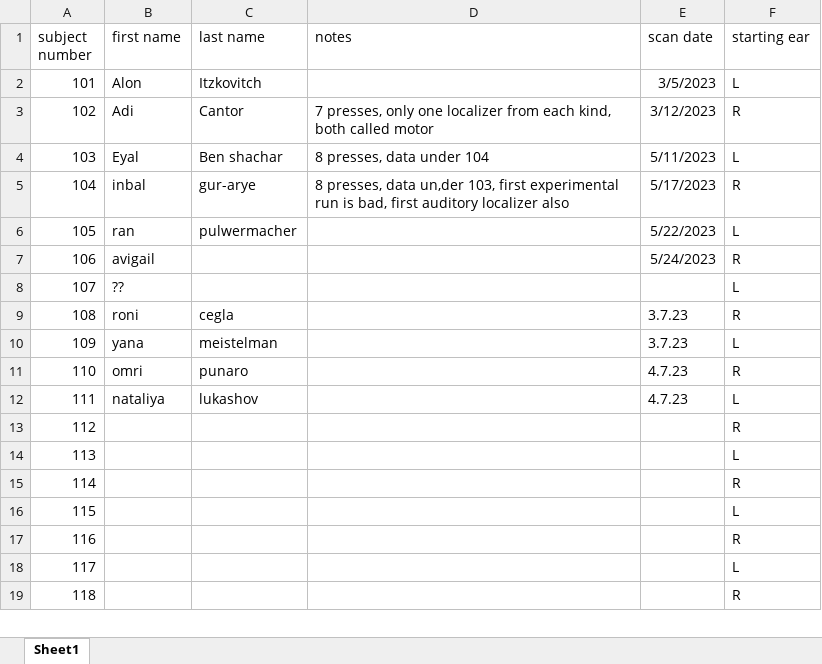
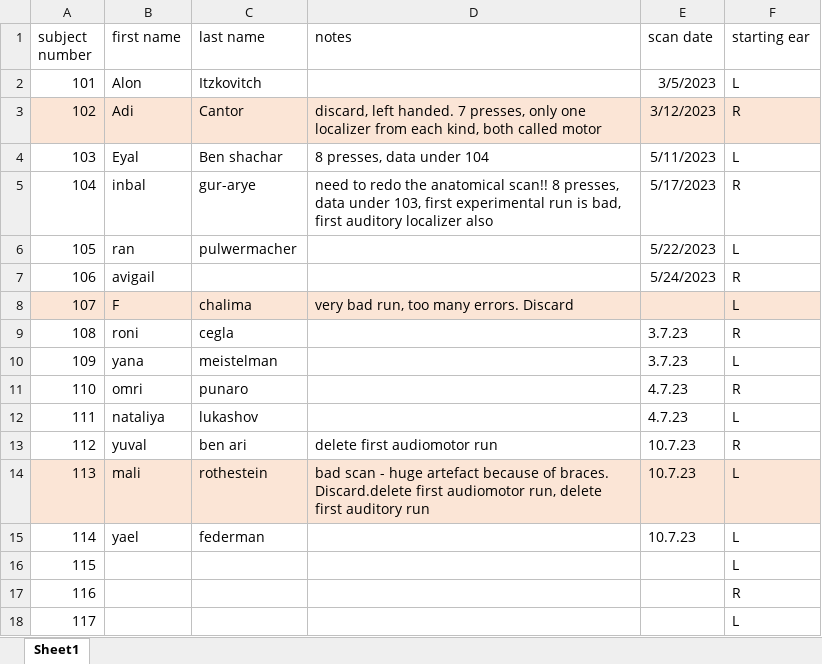
Before and after one commit to JonatanSahar/auditory-motor-fMRI, an Excel workbook: subject list.xlsx, sheet Sheet1, drawn as a sheet; only a part is shown; the shorter side is filled out with more unchanged rows; values as stored, in another font and other column widths than the file's, no borders; the diff names each change by its address in the sheet, - before the commit and + after, or states it on an @@ line.

Commit message:
update subject list

```diff
--- a/subject list.xlsx (sheet Sheet1)
+++ b/subject list.xlsx (sheet Sheet1)
-A3:F3 fill: none
+A3:F3 fill: #FBE5D6
-D3 (notes): 7 presses,…
+D3 (notes): discard, left handed. 7 presses,…
-D5 (notes): 8 presses, data un,der 103, first…
+D5 (notes): need to redo the anatomical scan!! 8 presses, data under 103, first…
-A8:F8 fill: none
+A8:F8 fill: #FBE5D6
-B8 (first name): ??
+B8 (first name): F
-C8 (last name): (empty)
+C8 (last name): chalima
-D8 (notes): (empty)
+D8 (notes): very bad run, too many errors. Discard
-B13 (first name): (empty)
+B13 (first name): yuval
-C13 (last name): (empty)
+C13 (last name): ben ari
-D13 (notes): (empty)
+D13 (notes): delete first audiomotor run
-E13:E15 (scan date): (empty)
+E13:E15 (scan date): 10.7.23
-A14:F14 fill: none
+A14:F14 fill: #FBE5D6
-B14 (first name): (empty)
+B14 (first name): mali
-C14 (last name): (empty)
+C14 (last name): rothestein
-D14 (notes): (empty)
+D14 (notes): bad scan - huge artefact because of braces. Discard.delete first audiomotor run, delete first auditory run
-B15 (first name): (empty)
+B15 (first name): yael
-C15 (last name): (empty)
+C15 (last name): federman
-F15 (starting ear): R
+F15 (starting ear): L
```
